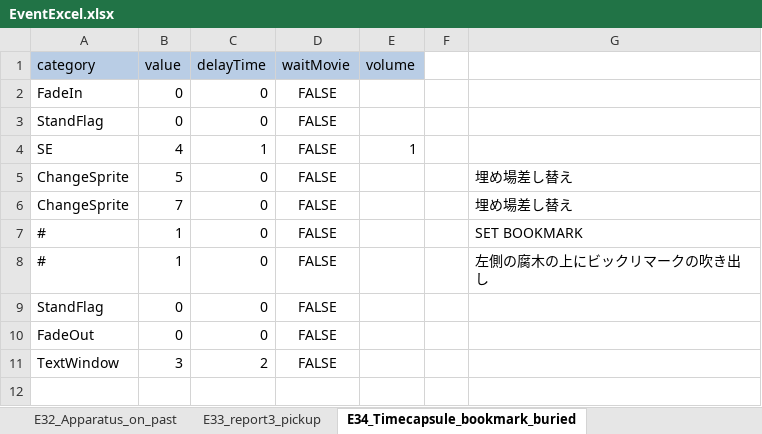
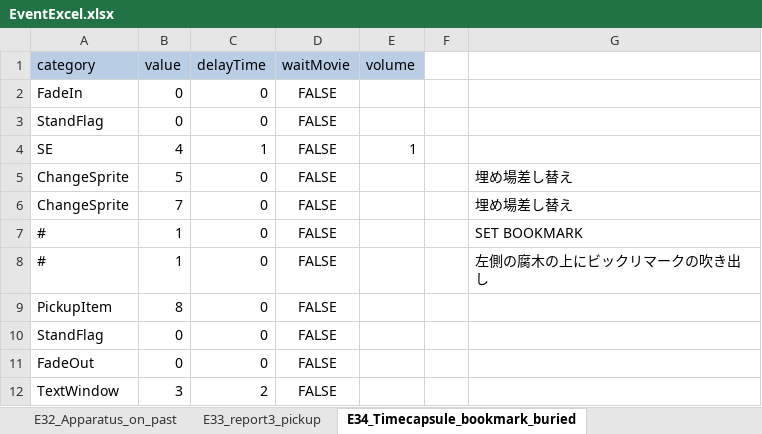
Before and after one commit to swulafi1103/CatEarsShota, an Excel workbook: CatEarsShota/Assets/Excel/EventExcel.xlsx, sheet E34_Timecapsule_bookmark_buried, drawn as a sheet; values as stored, in another font and other column widths than the file's, no borders; the diff names each change by its address in the sheet, - before the commit and + after, or states it on an @@ line.

```diff
--- a/CatEarsShota/Assets/Excel/EventExcel.xlsx (sheet E34_Timecapsule_bookmark_buried)
+++ b/CatEarsShota/Assets/Excel/EventExcel.xlsx (sheet E34_Timecapsule_bookmark_buried)
+row 9: PickupItem | 8 | 0 | FALSE
```
Also changed, not shown: sheet E32_Apparatus_on_past, sheet E24_Alone_start_past, sheet E35_Mushroom_plant2_past, 11 other files.
